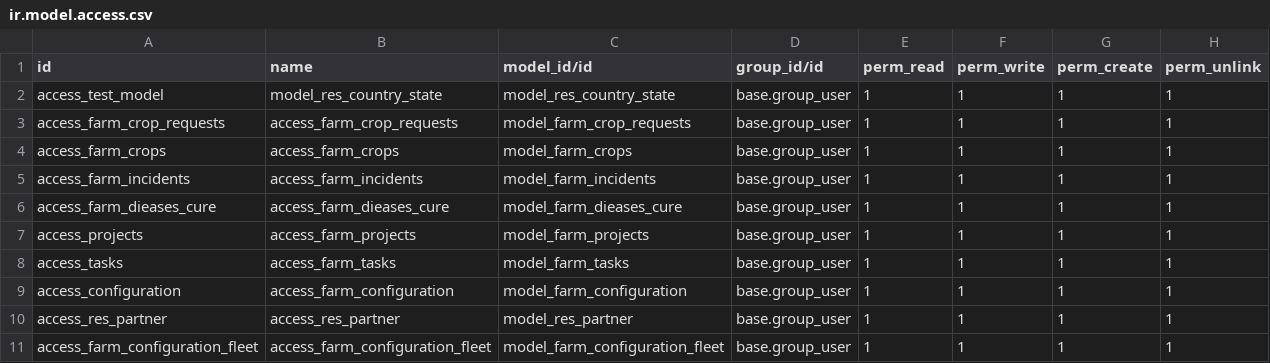
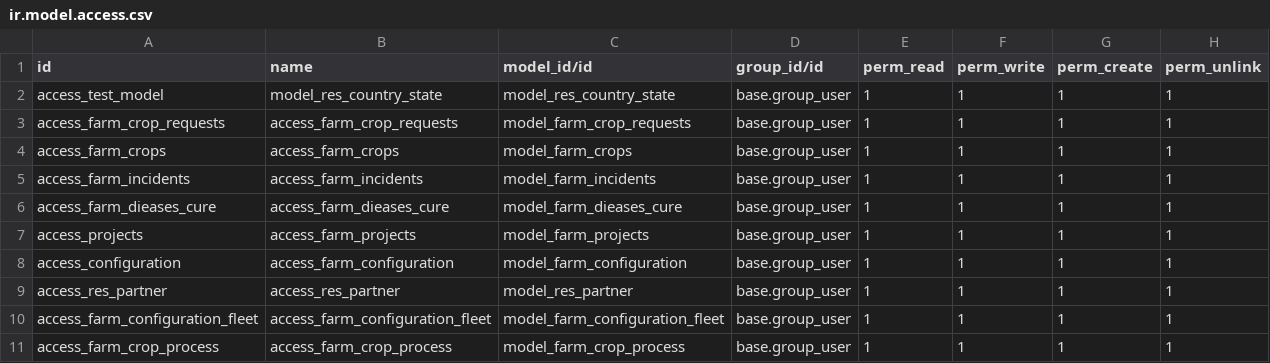
Before and after one commit to mrkienkptn/odoo, a CSV file: addons/farm/security/ir.model.access.csv, drawn as a sheet.

```diff
--- a/addons/farm/security/ir.model.access.csv
+++ b/addons/farm/security/ir.model.access.csv
@@ -7,3 +7,2 @@ access_farm_dieases_cure,access_farm_dieases_cure,model_farm_dieases_cure,base.g
 access_projects,access_farm_projects,model_farm_projects,base.group_user,1,1,1,1
-access_tasks,access_farm_tasks,model_farm_tasks,base.group_user,1,1,1,1
 access_configuration,access_farm_configuration,model_farm_configuration,base.group_user,1,1,1,1
@@ -11 +10,2 @@ access_res_partner,access_res_partner,model_res_partner,base.group_user,1,1,1,1
 access_farm_configuration_fleet,access_farm_configuration_fleet,model_farm_configuration_fleet,base.group_user,1,1,1,1
+access_farm_crop_process,access_farm_crop_process,model_farm_crop_process,base.group_user,1,1,1,1
```
Also changed, not shown: 11 other files.
